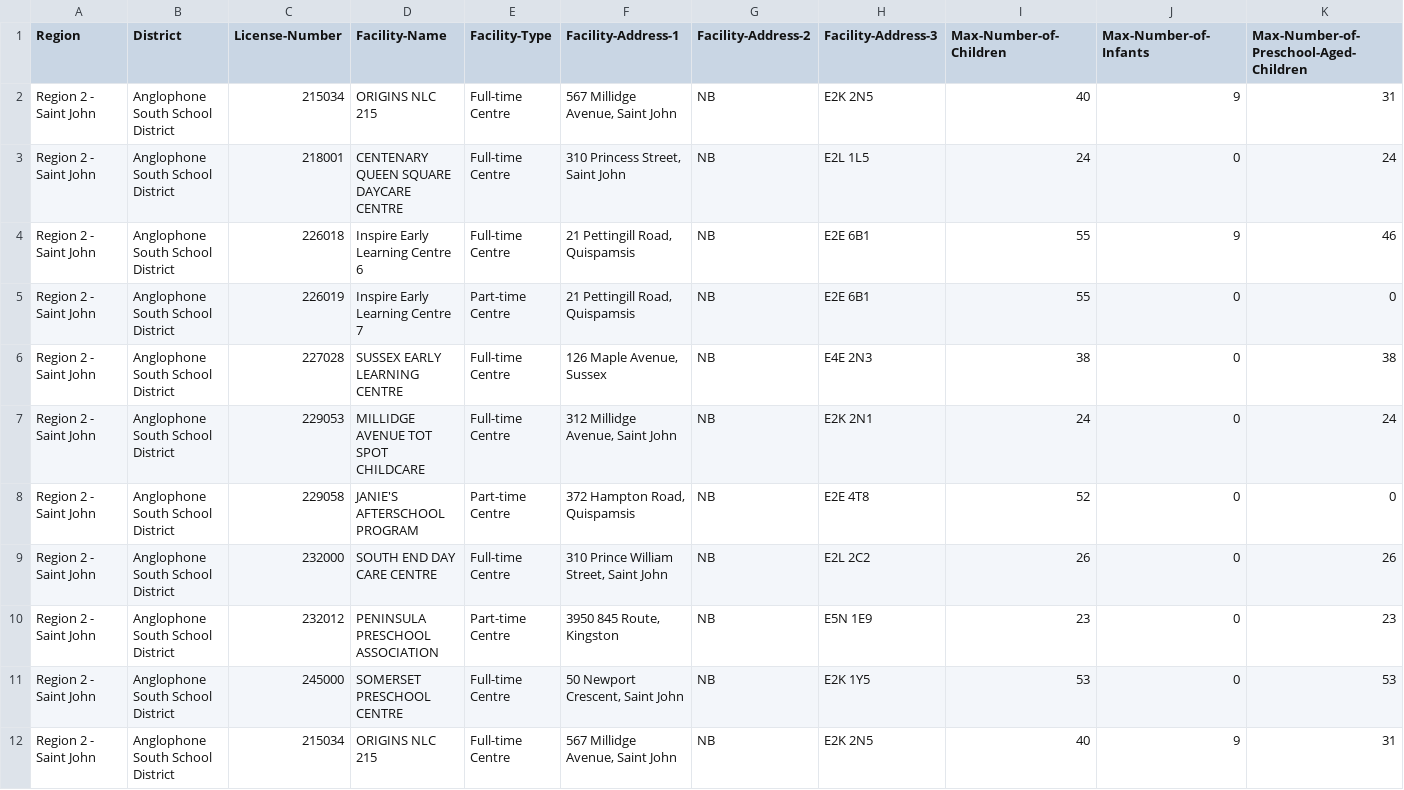
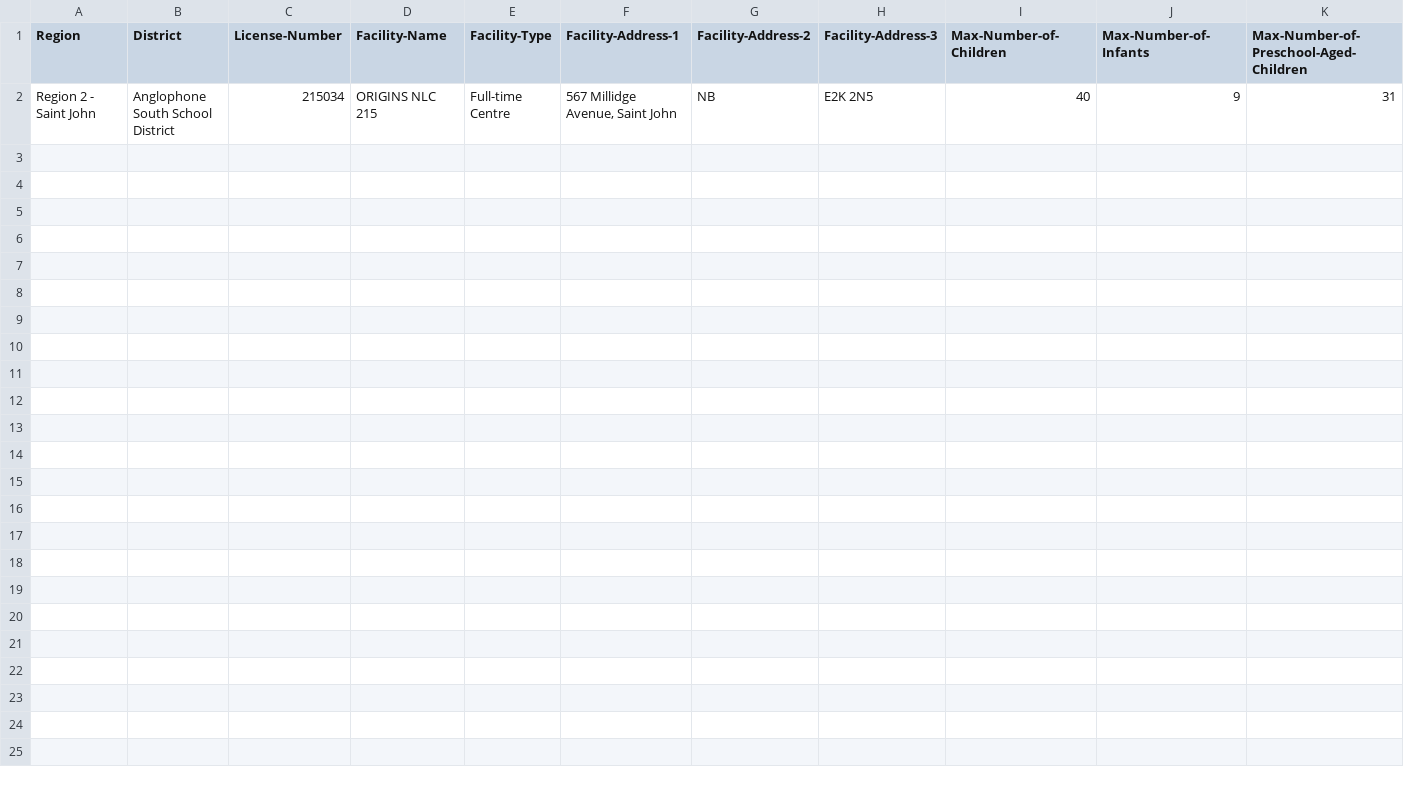
Before and after one commit to Tanek-Algonquin/CST8002_PracticalProject_050_TanekStuttgraham, a CSV file: Saved_Facility_CSV.csv, drawn as a sheet; only a part is shown; rows hold the shown columns only; the diff names each change by its address in the sheet, - before the commit and + after, or states it on an @@ line.

Commit message:
First Commit of Practical Project Part 3. Added the SQL Script I used to create the table I will use.

```diff
--- a/Saved_Facility_CSV.csv
+++ b/Saved_Facility_CSV.csv
-row 3: Region 2 - Saint John | Anglophone South School District | 218001 | CENTENARY QUEEN SQUARE DAYCARE CENTRE | Full-time Centre | 310 Princess Street, Saint John | NB | E2L 1L5 | 24 | 0 | 24
-row 4: Region 2 - Saint John | Anglophone South School District | 226018 | Inspire Early Learning Centre 6 | Full-time Centre | 21 Pettingill Road, Quispamsis | NB | E2E 6B1 | 55 | 9 | 46
-row 5: Region 2 - Saint John | Anglophone South School District | 226019 | Inspire Early Learning Centre 7 | Part-time Centre | 21 Pettingill Road, Quispamsis | NB | E2E 6B1 | 55 | 0 | 0
-row 6: Region 2 - Saint John | Anglophone South School District | 227028 | SUSSEX EARLY LEARNING CENTRE | Full-time Centre | 126 Maple Avenue, Sussex | NB | E4E 2N3 | 38 | 0 | 38
-row 7: Region 2 - Saint John | Anglophone South School District | 229053 | MILLIDGE AVENUE TOT SPOT CHILDCARE | Full-time Centre | 312 Millidge Avenue, Saint John | NB | E2K 2N1 | 24 | 0 | 24
-row 8: Region 2 - Saint John | Anglophone South School District | 229058 | JANIE'S AFTERSCHOOL PROGRAM | Part-time Centre | 372 Hampton Road, Quispamsis | NB | E2E 4T8 | 52 | 0 | 0
-row 9: Region 2 - Saint John | Anglophone South School District | 232000 | SOUTH END DAY CARE CENTRE | Full-time Centre | 310 Prince William Street, Saint John | NB | E2L 2C2 | 26 | 0 | 26
-row 10: Region 2 - Saint John | Anglophone South School District | 232012 | PENINSULA PRESCHOOL ASSOCIATION | Part-time Centre | 3950 845 Route, Kingston | NB | E5N 1E9 | 23 | 0 | 23
-row 11: Region 2 - Saint John | Anglophone South School District | 245000 | SOMERSET PRESCHOOL CENTRE | Full-time Centre | 50 Newport Crescent, Saint John | NB | E2K 1Y5 | 53 | 0 | 53
-row 12: Region 2 - Saint John | Anglophone South School District | 215034 | ORIGINS NLC 215 | Full-time Centre | 567 Millidge Avenue, Saint John | NB | E2K 2N5 | 40 | 9 | 31
```
Also changed, not shown: 2 other files.
